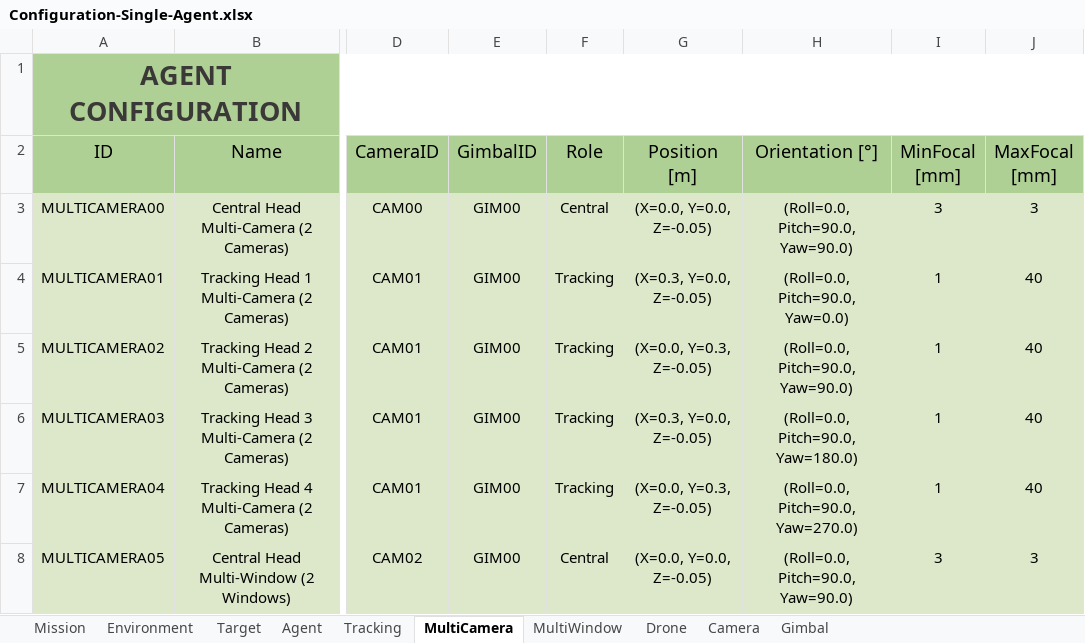
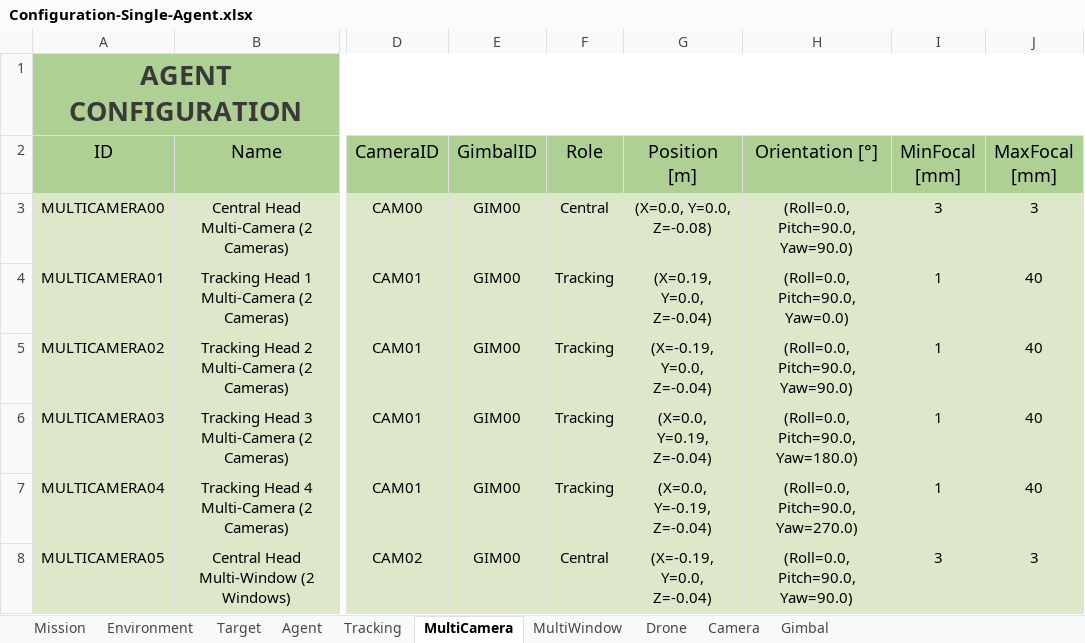
Before and after one commit to JoseLopez36/FlyChams-ROS2, an Excel workbook: src/flychams_common/config/Configuration-Single-Agent.xlsx, sheet MultiCamera, drawn as a sheet; only a part is shown, gaps mark what is left out; values as stored, in another font and other column widths than the file's, no borders; table styles not drawn; the diff names each change by its address in the sheet, - before the commit and + after, or states it on an @@ line.

```diff
--- a/src/flychams_common/config/Configuration-Single-Agent.xlsx (sheet MultiCamera)
+++ b/src/flychams_common/config/Configuration-Single-Agent.xlsx (sheet MultiCamera)
-G3 (Position [m]): (X=0.0, Y=0.0, Z=-0.05)
+G3 (Position [m]): (X=0.0, Y=0.0, Z=-0.08)
-G4 (Position [m]): (X=0.3, Y=0.0, Z=-0.05)
+G4 (Position [m]): (X=0.19, Y=0.0, Z=-0.04)
-G5 (Position [m]): (X=0.0, Y=0.3, Z=-0.05)
+G5 (Position [m]): (X=-0.19, Y=0.0, Z=-0.04)
-G6 (Position [m]): (X=0.3, Y=0.0, Z=-0.05)
+G6 (Position [m]): (X=0.0, Y=0.19, Z=-0.04)
-G7 (Position [m]): (X=0.0, Y=0.3, Z=-0.05)
+G7 (Position [m]): (X=0.0, Y=-0.19, Z=-0.04)
-G8 (Position [m]): (X=0.0, Y=0.0, Z=-0.05)
+G8 (Position [m]): (X=-0.19, Y=0.0, Z=-0.04)
```
Also changed, not shown: src/flychams_common/config/Configuration-Multi-Agent.xlsx, 2 other files.
